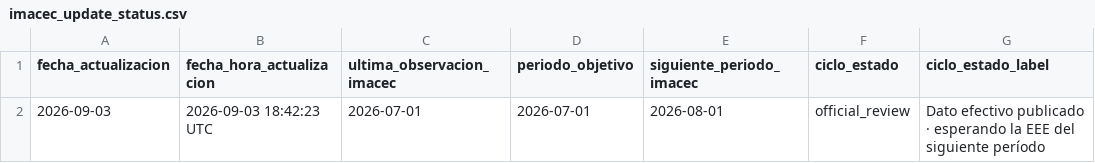
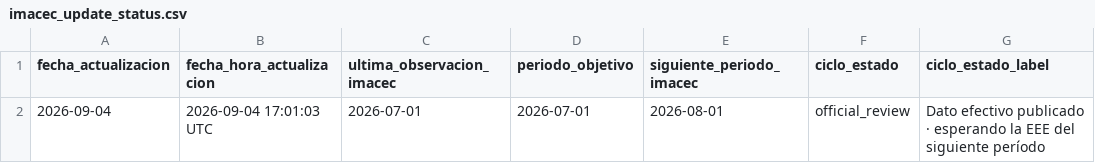
Before and after one commit to BUMBLI99/Economics, a CSV file: data/processed/imacec_update_status.csv, drawn as a sheet; only a part is shown; the diff names each change by its address in the sheet, - before the commit and + after, or states it on an @@ line.

```diff
--- a/data/processed/imacec_update_status.csv
+++ b/data/processed/imacec_update_status.csv
-A2 (fecha_actualizacion): 2026-09-03
+A2 (fecha_actualizacion): 2026-09-04
-B2 (fecha_hora_actualizacion): 2026-09-03 18:42:23 UTC
+B2 (fecha_hora_actualizacion): 2026-09-04 17:01:03 UTC
```
Also changed, not shown: data/processed/imacec_nowcast_summary.csv, data/processed/imacec_projection.csv, 32 other files.
